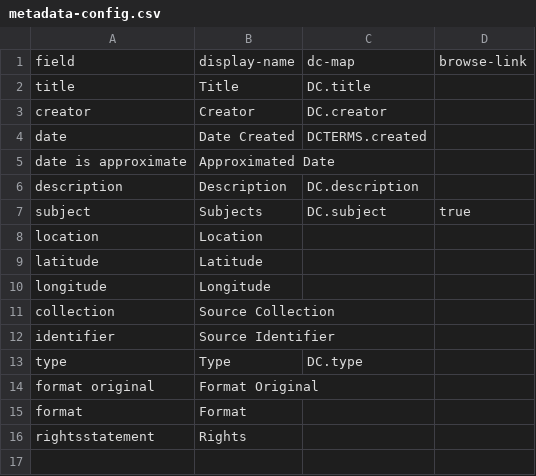
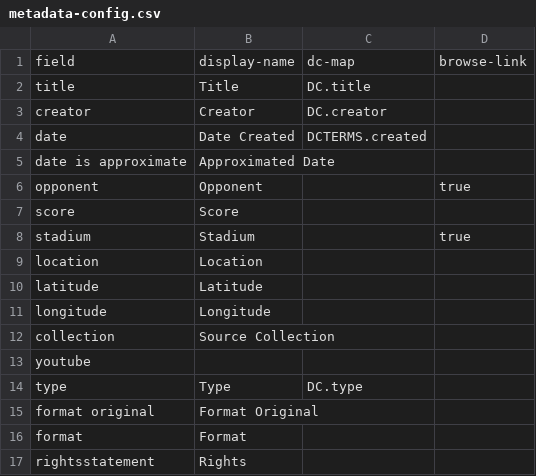
Before and after one commit to uidaholib/collectionbuilder-cdm-template, a CSV file: _data/metadata-config.csv, drawn as a sheet.

Commit message:
videos score opponents etc

```diff
--- a/_data/metadata-config.csv
+++ b/_data/metadata-config.csv
@@ -5,4 +5,5 @@ date,Date Created,DCTERMS.created
 date is approximate,Approximated Date
-description,Description,DC.description
-subject,Subjects,DC.subject,true
+opponent,Opponent,,true
+score,Score
+stadium,Stadium,,true
 location,Location
@@ -11,3 +12,3 @@ longitude,Longitude
 collection,Source Collection
-identifier,Source Identifier
+youtube,
 type,Type,DC.type
```
Also changed, not shown: 10 other files.
